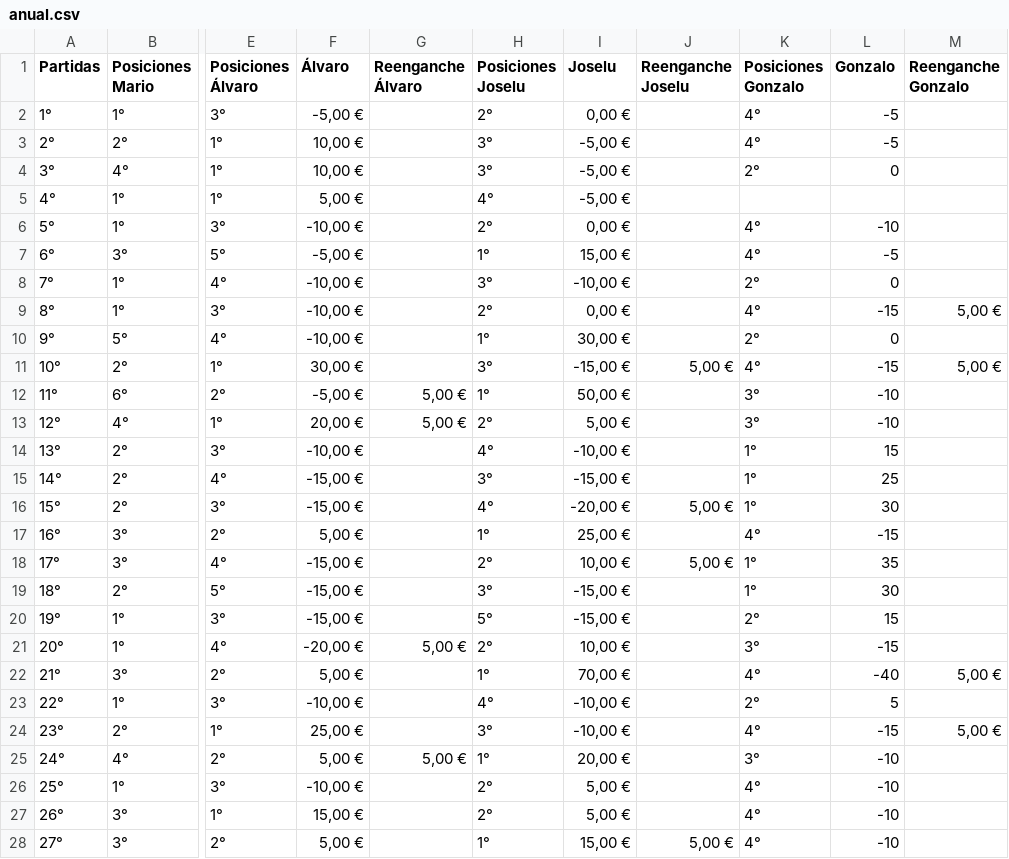
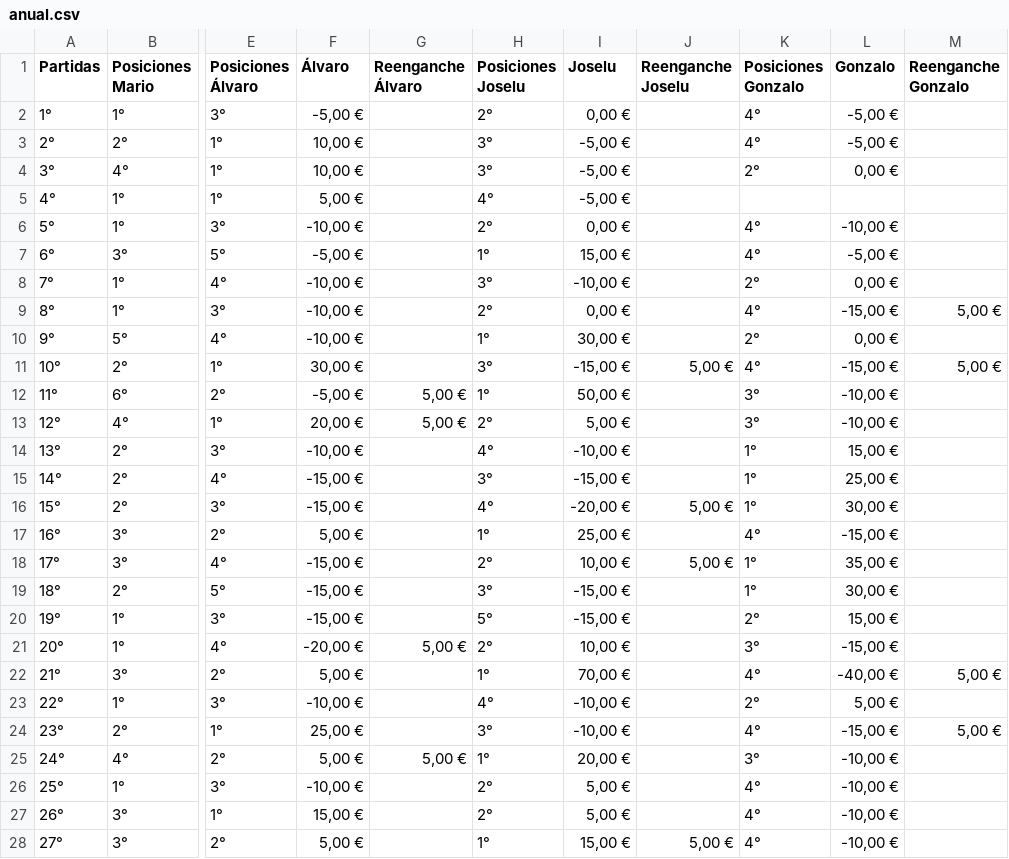
Before and after one commit to MarioMJC/timbaspokerweb, a CSV file: public/data/anual.csv, drawn as a sheet; only a part is shown, gaps mark what is left out; the diff covers the shown part only; the diff names each change by its address in the sheet, - before the commit and + after, or states it on an @@ line.

```diff
--- a/public/data/anual.csv
+++ b/public/data/anual.csv
-L2:L3 (Gonzalo): -5
+L2:L3 (Gonzalo): -5,00 €
-L4 (Gonzalo): 0
+L4 (Gonzalo): 0,00 €
-L6 (Gonzalo): -10
+L6 (Gonzalo): -10,00 €
-L7 (Gonzalo): -5
+L7 (Gonzalo): -5,00 €
-L8 (Gonzalo): 0
+L8 (Gonzalo): 0,00 €
-L9 (Gonzalo): -15
+L9 (Gonzalo): -15,00 €
-L10 (Gonzalo): 0
+L10 (Gonzalo): 0,00 €
-L11 (Gonzalo): -15
+L11 (Gonzalo): -15,00 €
-L12:L13 (Gonzalo): -10
+L12:L13 (Gonzalo): -10,00 €
-L14 (Gonzalo): 15
+L14 (Gonzalo): 15,00 €
-L15 (Gonzalo): 25
+L15 (Gonzalo): 25,00 €
-L16 (Gonzalo): 30
+L16 (Gonzalo): 30,00 €
-L17 (Gonzalo): -15
+L17 (Gonzalo): -15,00 €
-L18 (Gonzalo): 35
+L18 (Gonzalo): 35,00 €
-L19 (Gonzalo): 30
+L19 (Gonzalo): 30,00 €
-L20 (Gonzalo): 15
+L20 (Gonzalo): 15,00 €
-L21 (Gonzalo): -15
+L21 (Gonzalo): -15,00 €
-L22 (Gonzalo): -40
+L22 (Gonzalo): -40,00 €
-L23 (Gonzalo): 5
+L23 (Gonzalo): 5,00 €
-L24 (Gonzalo): -15
+L24 (Gonzalo): -15,00 €
-L25:L28 (Gonzalo): -10
+L25:L28 (Gonzalo): -10,00 €
```
Also changed, not shown: 1 added row and 2 edited cells elsewhere in this file, public/data/spring.csv, 6 other files.
